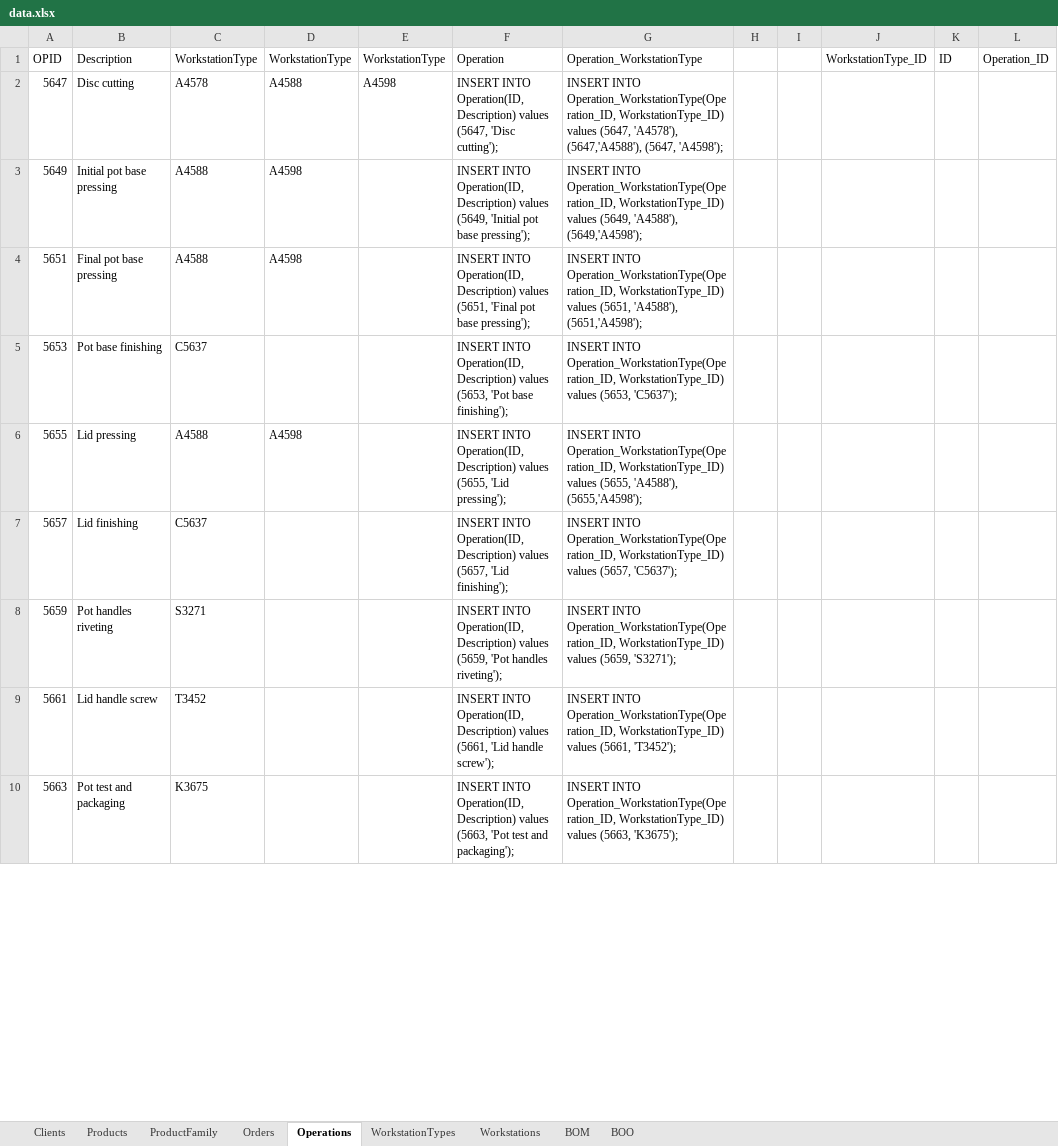
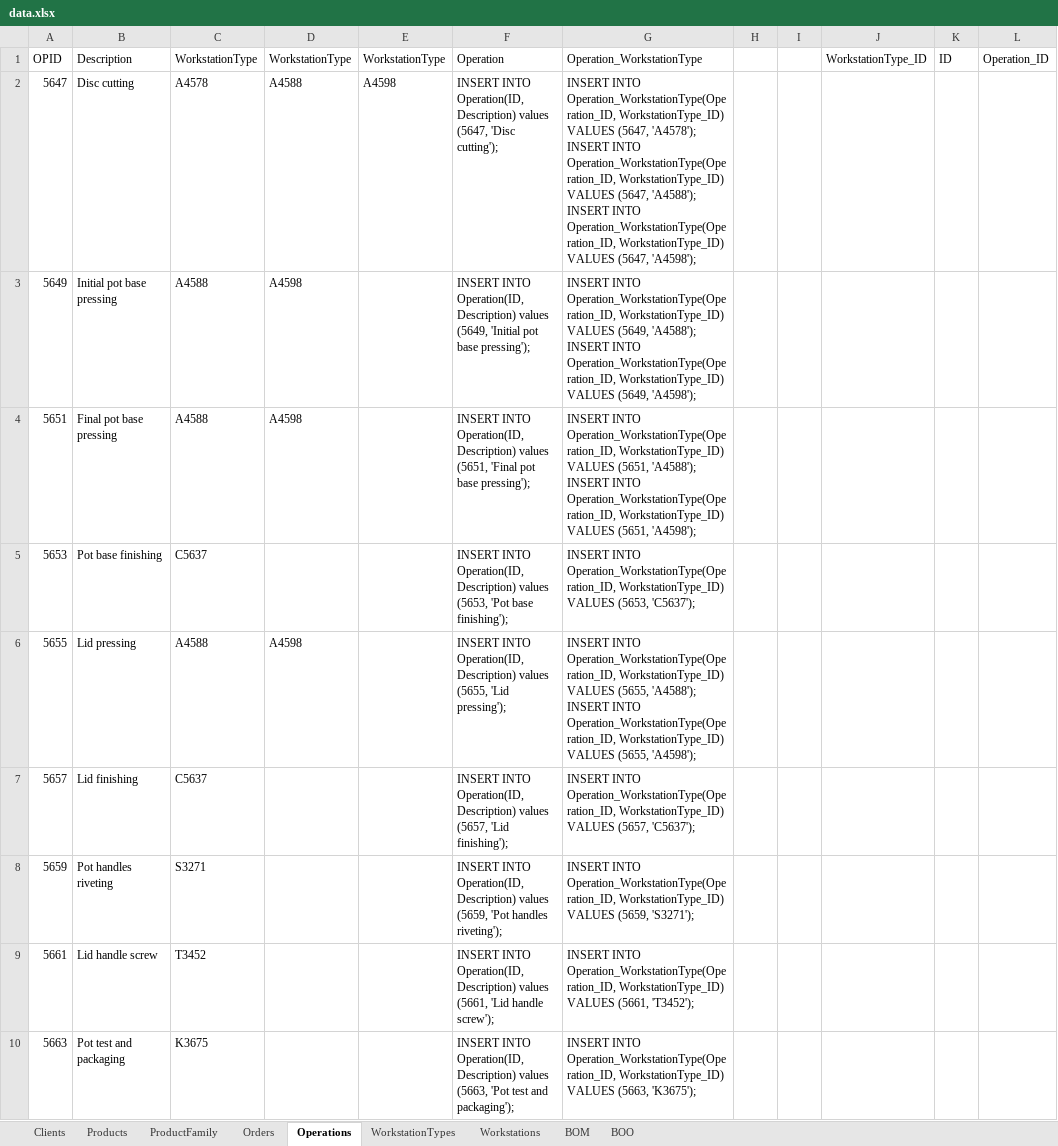
Before and after one commit to 1221363/sem3pi2024_25_g125, an Excel workbook: target/classes/data.xlsx, sheet Operations, drawn as a sheet; only a part is shown; values as stored, in another font and other column widths than the file's, no borders; the diff covers the shown part only; the diff names each change by its address in the sheet, - before the commit and + after, or states it on an @@ line.

Commit message:
Added file to create tables. Updated excel to be in line with our model. Fixed inserts

```diff
--- a/target/classes/data.xlsx (sheet Operations)
+++ b/target/classes/data.xlsx (sheet Operations)
-G2: …Operation_WorkstationType(Operation_ID, WorkstationType_ID) values (5647, 'A4578'), (5647,'A4588'), (5647, 'A4598');
+G2: …Operation_WorkstationType(Operation_ID, WorkstationType_ID) VALUES (5647, 'A4578'); INSERT INTO Operation_WorkstationType(Operation_ID, WorkstationType_ID) VALUES (5647, 'A4588'); INSERT INTO Operation_WorkstationType(Operation_ID, WorkstationType_ID) VALUES (5647, 'A4598');
-G3: …Operation_WorkstationType(Operation_ID, WorkstationType_ID) values (5649, 'A4588'), (5649,'A4598');
+G3: …Operation_WorkstationType(Operation_ID, WorkstationType_ID) VALUES (5649, 'A4588'); INSERT INTO Operation_WorkstationType(Operation_ID, WorkstationType_ID) VALUES (5649, 'A4598');
-G4: …Operation_WorkstationType(Operation_ID, WorkstationType_ID) values (5651, 'A4588'), (5651,'A4598');
+G4: …Operation_WorkstationType(Operation_ID, WorkstationType_ID) VALUES (5651, 'A4588'); INSERT INTO Operation_WorkstationType(Operation_ID, WorkstationType_ID) VALUES (5651, 'A4598');
-G5: …Operation_WorkstationType(Operation_ID, WorkstationType_ID) values (5653, 'C5637');
+G5: …Operation_WorkstationType(Operation_ID, WorkstationType_ID) VALUES (5653, 'C5637');
-G6: …Operation_WorkstationType(Operation_ID, WorkstationType_ID) values (5655, 'A4588'), (5655,'A4598');
+G6: …Operation_WorkstationType(Operation_ID, WorkstationType_ID) VALUES (5655, 'A4588'); INSERT INTO Operation_WorkstationType(Operation_ID, WorkstationType_ID) VALUES (5655, 'A4598');
-G7: …Operation_WorkstationType(Operation_ID, WorkstationType_ID) values (5657, 'C5637');
+G7: …Operation_WorkstationType(Operation_ID, WorkstationType_ID) VALUES (5657, 'C5637');
-G8: …Operation_WorkstationType(Operation_ID, WorkstationType_ID) values (5659, 'S3271');
+G8: …Operation_WorkstationType(Operation_ID, WorkstationType_ID) VALUES (5659, 'S3271');
-G9: …Operation_WorkstationType(Operation_ID, WorkstationType_ID) values (5661, 'T3452');
+G9: …Operation_WorkstationType(Operation_ID, WorkstationType_ID) VALUES (5661, 'T3452');
-G10: …Operation_WorkstationType(Operation_ID, WorkstationType_ID) values (5663, 'K3675');
+G10: …Operation_WorkstationType(Operation_ID, WorkstationType_ID) VALUES (5663, 'K3675');
```
Also changed, not shown: 9 edited cells elsewhere in this sheet, sheet Orders, sheet Clients, src/main/resources/data.xlsx, 5 other files.
